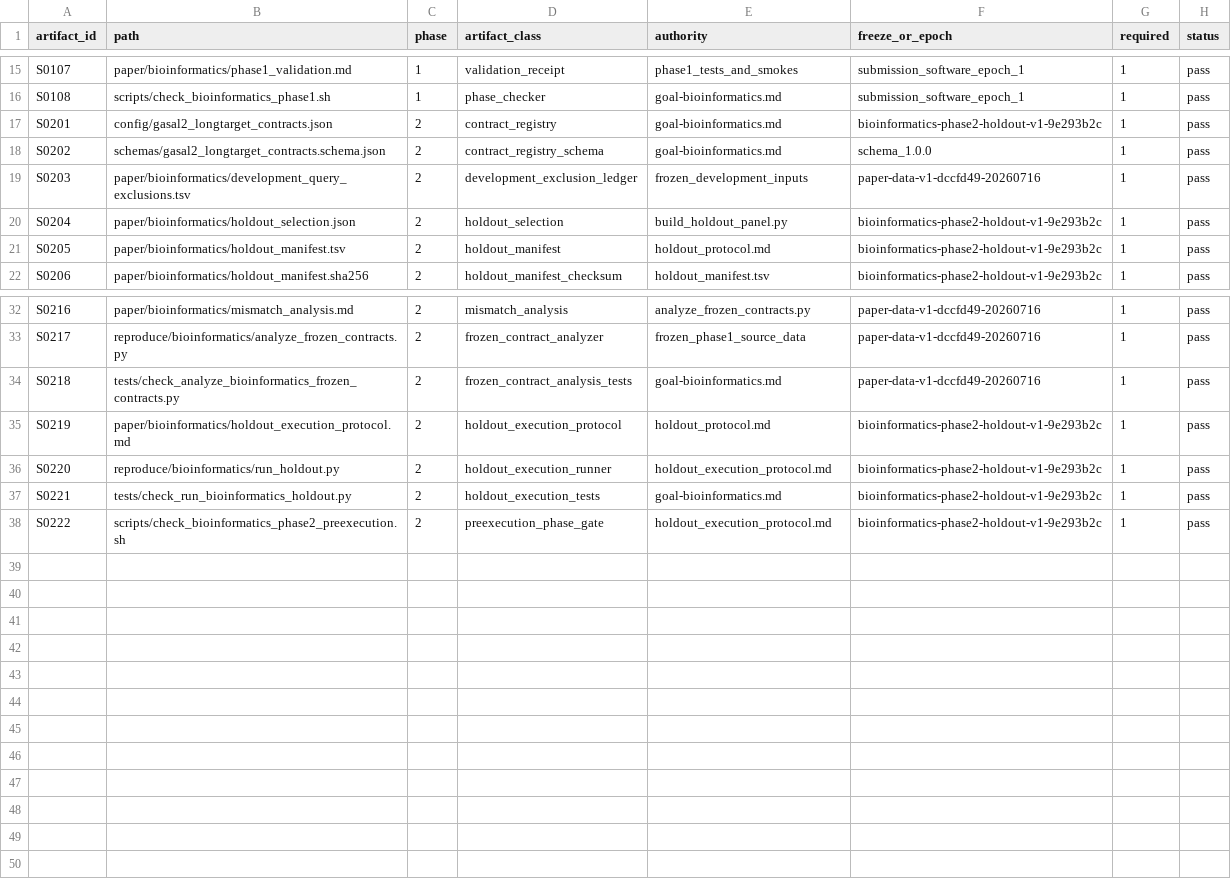
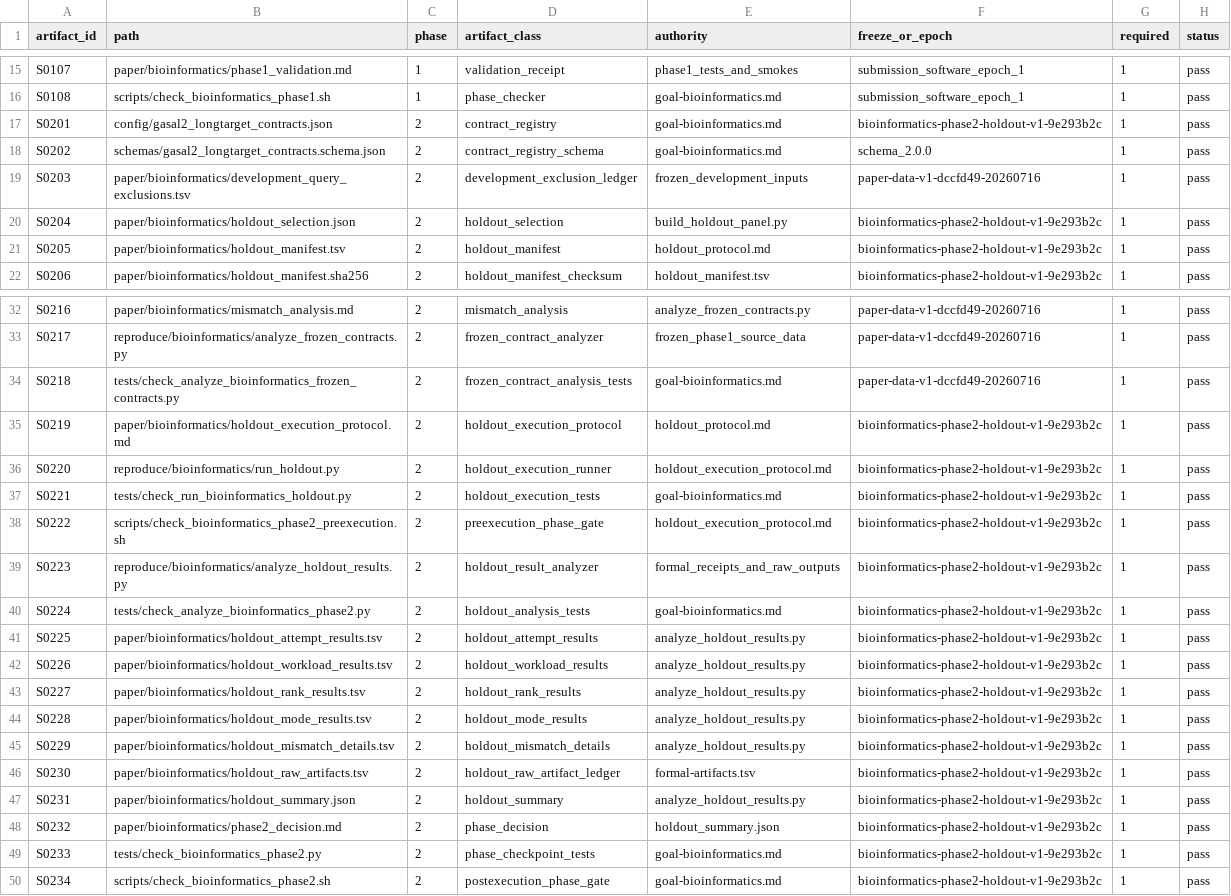
Before and after one commit to wyjistest/LongTarget-exact-sim, a TSV file: paper/bioinformatics/submission_manifest.tsv, drawn as a sheet; only a part is shown, gaps mark what is left out.

Commit message:
analysis: validate a promotable GASAL2-LongTarget output contract

```diff
--- a/paper/bioinformatics/submission_manifest.tsv
+++ b/paper/bioinformatics/submission_manifest.tsv
@@ -17,3 +17,3 @@ S0108	scripts/check_bioinformatics_phase1.sh	1	phase_checker	goal-bioinformatics
 S0201	config/gasal2_longtarget_contracts.json	2	contract_registry	goal-bioinformatics.md	bioinformatics-phase2-holdout-v1-9e293b2c	1	pass
-S0202	schemas/gasal2_longtarget_contracts.schema.json	2	contract_registry_schema	goal-bioinformatics.md	schema_1.0.0	1	pass
+S0202	schemas/gasal2_longtarget_contracts.schema.json	2	contract_registry_schema	goal-bioinformatics.md	schema_2.0.0	1	pass
 S0203	paper/bioinformatics/development_query_exclusions.tsv	2	development_exclusion_ledger	frozen_development_inputs	paper-data-v1-dccfd49-20260716	1	pass
@@ -38 +38,13 @@ S0221	tests/check_run_bioinformatics_holdout.py	2	holdout_execution_tests	goal-b
 S0222	scripts/check_bioinformatics_phase2_preexecution.sh	2	preexecution_phase_gate	holdout_execution_protocol.md	bioinformatics-phase2-holdout-v1-9e293b2c	1	pass
+S0223	reproduce/bioinformatics/analyze_holdout_results.py	2	holdout_result_analyzer	formal_receipts_and_raw_outputs	bioinformatics-phase2-holdout-v1-9e293b2c	1	pass
+S0224	tests/check_analyze_bioinformatics_phase2.py	2	holdout_analysis_tests	goal-bioinformatics.md	bioinformatics-phase2-holdout-v1-9e293b2c	1	pass
+S0225	paper/bioinformatics/holdout_attempt_results.tsv	2	holdout_attempt_results	analyze_holdout_results.py	bioinformatics-phase2-holdout-v1-9e293b2c	1	pass
+S0226	paper/bioinformatics/holdout_workload_results.tsv	2	holdout_workload_results	analyze_holdout_results.py	bioinformatics-phase2-holdout-v1-9e293b2c	1	pass
+S0227	paper/bioinformatics/holdout_rank_results.tsv	2	holdout_rank_results	analyze_holdout_results.py	bioinformatics-phase2-holdout-v1-9e293b2c	1	pass
+S0228	paper/bioinformatics/holdout_mode_results.tsv	2	holdout_mode_results	analyze_holdout_results.py	bioinformatics-phase2-holdout-v1-9e293b2c	1	pass
+S0229	paper/bioinformatics/holdout_mismatch_details.tsv	2	holdout_mismatch_details	analyze_holdout_results.py	bioinformatics-phase2-holdout-v1-9e293b2c	1	pass
+S0230	paper/bioinformatics/holdout_raw_artifacts.tsv	2	holdout_raw_artifact_ledger	formal-artifacts.tsv	bioinformatics-phase2-holdout-v1-9e293b2c	1	pass
+S0231	paper/bioinformatics/holdout_summary.json	2	holdout_summary	analyze_holdout_results.py	bioinformatics-phase2-holdout-v1-9e293b2c	1	pass
+S0232	paper/bioinformatics/phase2_decision.md	2	phase_decision	holdout_summary.json	bioinformatics-phase2-holdout-v1-9e293b2c	1	pass
+S0233	tests/check_bioinformatics_phase2.py	2	phase_checkpoint_tests	goal-bioinformatics.md	bioinformatics-phase2-holdout-v1-9e293b2c	1	pass
+S0234	scripts/check_bioinformatics_phase2.sh	2	postexecution_phase_gate	goal-bioinformatics.md	bioinformatics-phase2-holdout-v1-9e293b2c	1	pass
```
Also changed, not shown: paper/bioinformatics/claim_evidence.tsv, 21 other files.
